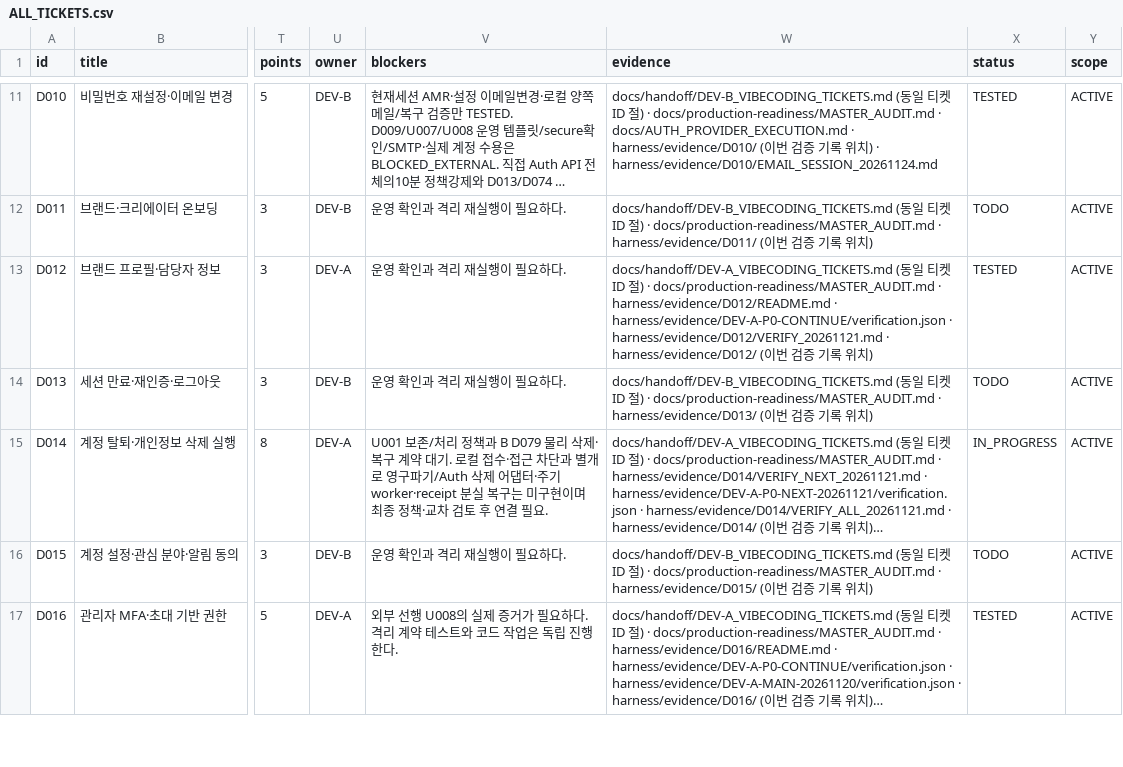
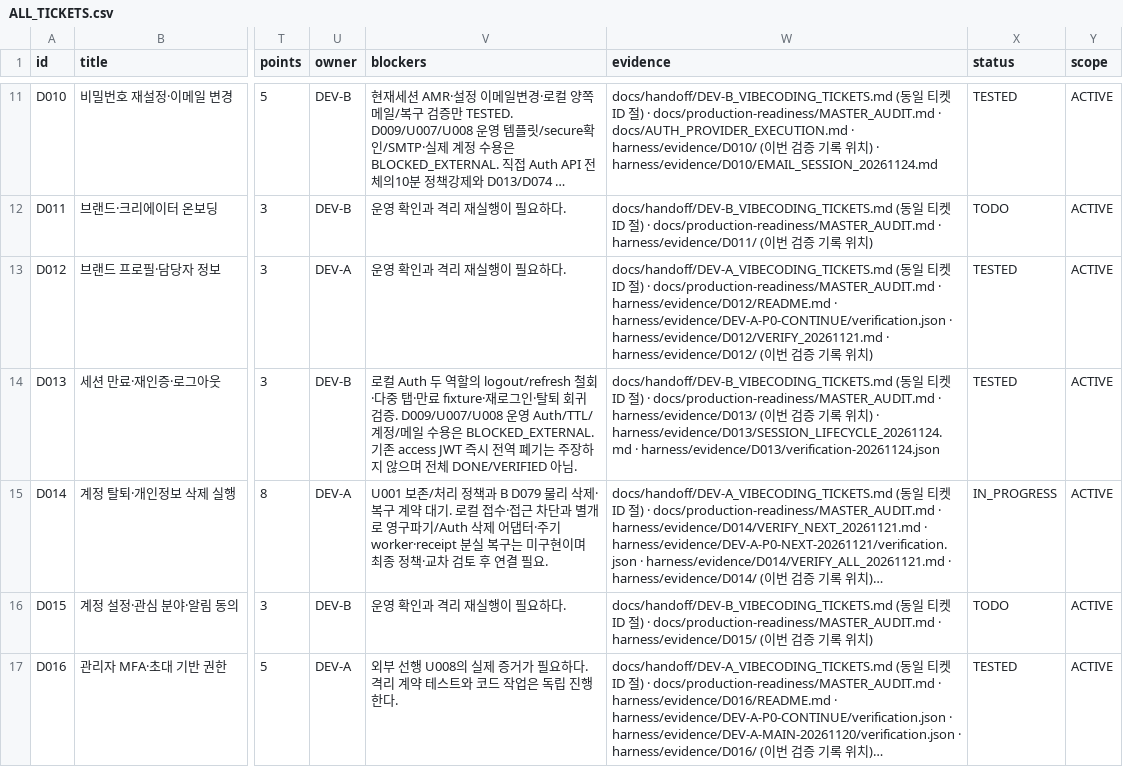
Before and after one commit to WooSungHyun03/AD-Me, a CSV file: docs/production-readiness/ALL_TICKETS.csv, drawn as a sheet; only a part is shown, gaps mark what is left out; long unchanged cells end in …; the diff names each change by its address in the sheet, - before the commit and + after, or states it on an @@ line.

Commit message:
fix(auth): report logout failure and verify session lifecycle (D013)

```diff
--- a/docs/production-readiness/ALL_TICKETS.csv
+++ b/docs/production-readiness/ALL_TICKETS.csv
-V14 (blockers): 운영 확인과 격리 재실행이 필요하다.
+V14 (blockers): 로컬 Auth 두 역할의 logout/refresh 철회·다중 탭·만료 fixture·재로그인·탈퇴 회귀 검증. D009/U007/U008 운영 Auth/TTL/계정/메일 수용은 BLOCKED_EXTERNAL. 기존 access JWT 즉시 전역 폐기는 주장하지 않으며 전체 DONE/VERIFIED 아님.
-W14 (evidence): …치)
+W14 (evidence): …치) · harness/evidence/D013/SESSION_LIFECYCLE_20261124.md · harness/evidence/D013/verification-20261124.json
-X14 (status): TODO
+X14 (status): TESTED
```
Also changed, not shown: 14 other files.
